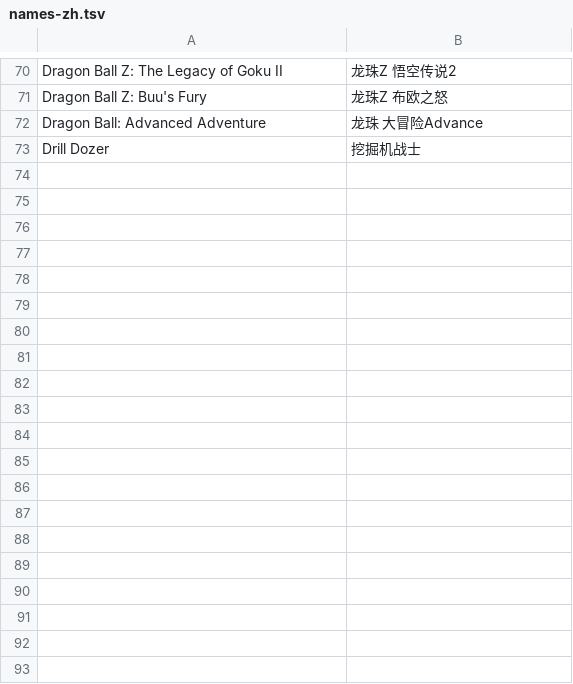
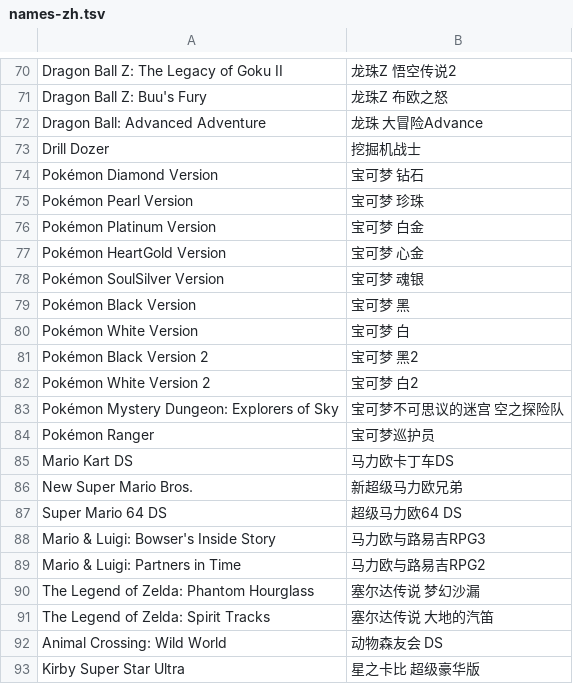
Before and after one commit to Jkeroromk/Kero, a TSV file: Kero/Resources/GameDB/names-zh.tsv, drawn as a sheet; only a part is shown, gaps mark what is left out; the diff covers the shown part only.

```diff
--- a/Kero/Resources/GameDB/names-zh.tsv
+++ b/Kero/Resources/GameDB/names-zh.tsv
@@ -73 +73,21 @@ Dragon Ball: Advanced Adventure	龙珠 大冒险Advance
 Drill Dozer	挖掘机战士
+Pokémon Diamond Version	宝可梦 钻石
+Pokémon Pearl Version	宝可梦 珍珠
+Pokémon Platinum Version	宝可梦 白金
+Pokémon HeartGold Version	宝可梦 心金
+Pokémon SoulSilver Version	宝可梦 魂银
+Pokémon Black Version	宝可梦 黑
+Pokémon White Version	宝可梦 白
+Pokémon Black Version 2	宝可梦 黑2
+Pokémon White Version 2	宝可梦 白2
+Pokémon Mystery Dungeon: Explorers of Sky	宝可梦不可思议的迷宫 空之探险队
+Pokémon Ranger	宝可梦巡护员
+Mario Kart DS	马力欧卡丁车DS
+New Super Mario Bros.	新超级马力欧兄弟
+Super Mario 64 DS	超级马力欧64 DS
+Mario & Luigi: Bowser's Inside Story	马力欧与路易吉RPG3
+Mario & Luigi: Partners in Time	马力欧与路易吉RPG2
+The Legend of Zelda: Phantom Hourglass	塞尔达传说 梦幻沙漏
+The Legend of Zelda: Spirit Tracks	塞尔达传说 大地的汽笛
+Animal Crossing: Wild World	动物森友会 DS
+Kirby Super Star Ultra	星之卡比 超级豪华版
```
Also changed, not shown: 15 added rows elsewhere in this file, Tools/metadata/names-zh.tsv, 16 other files.
